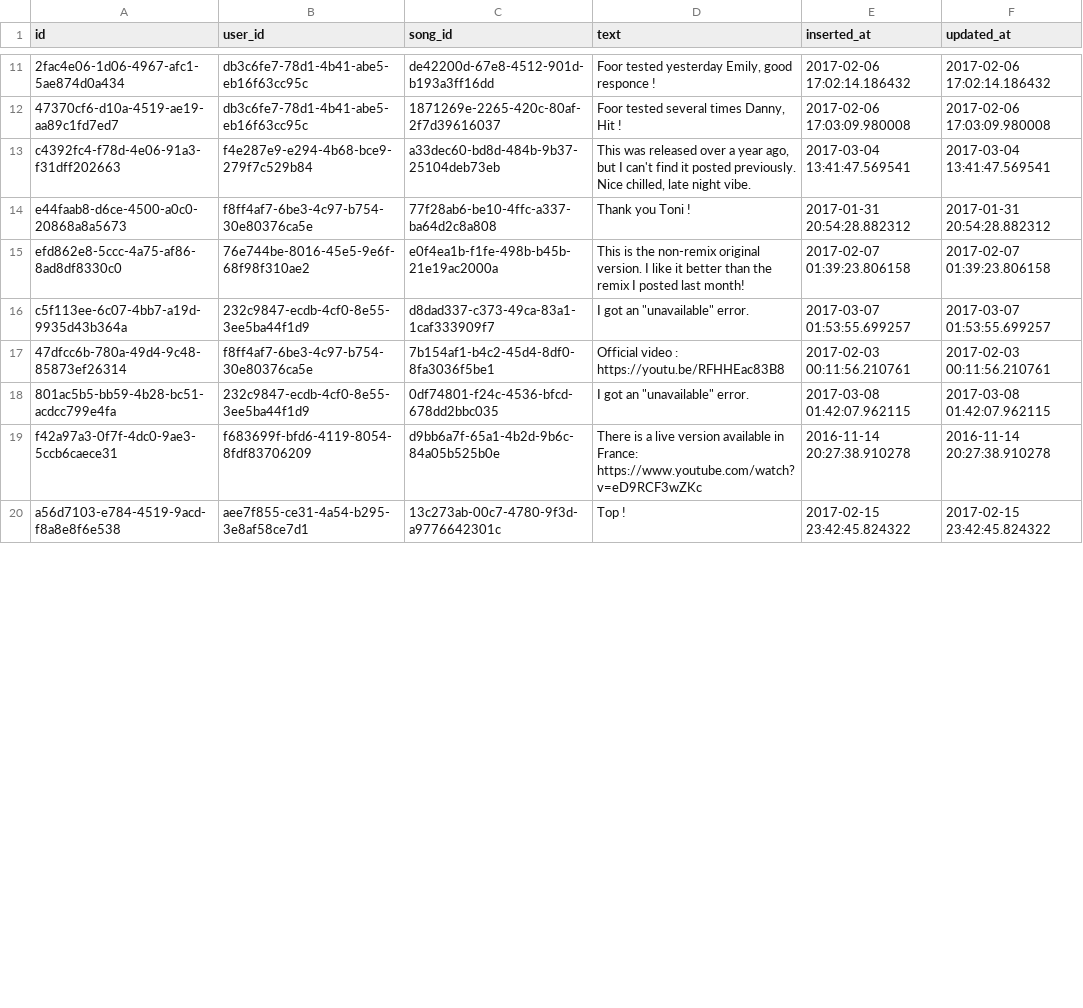
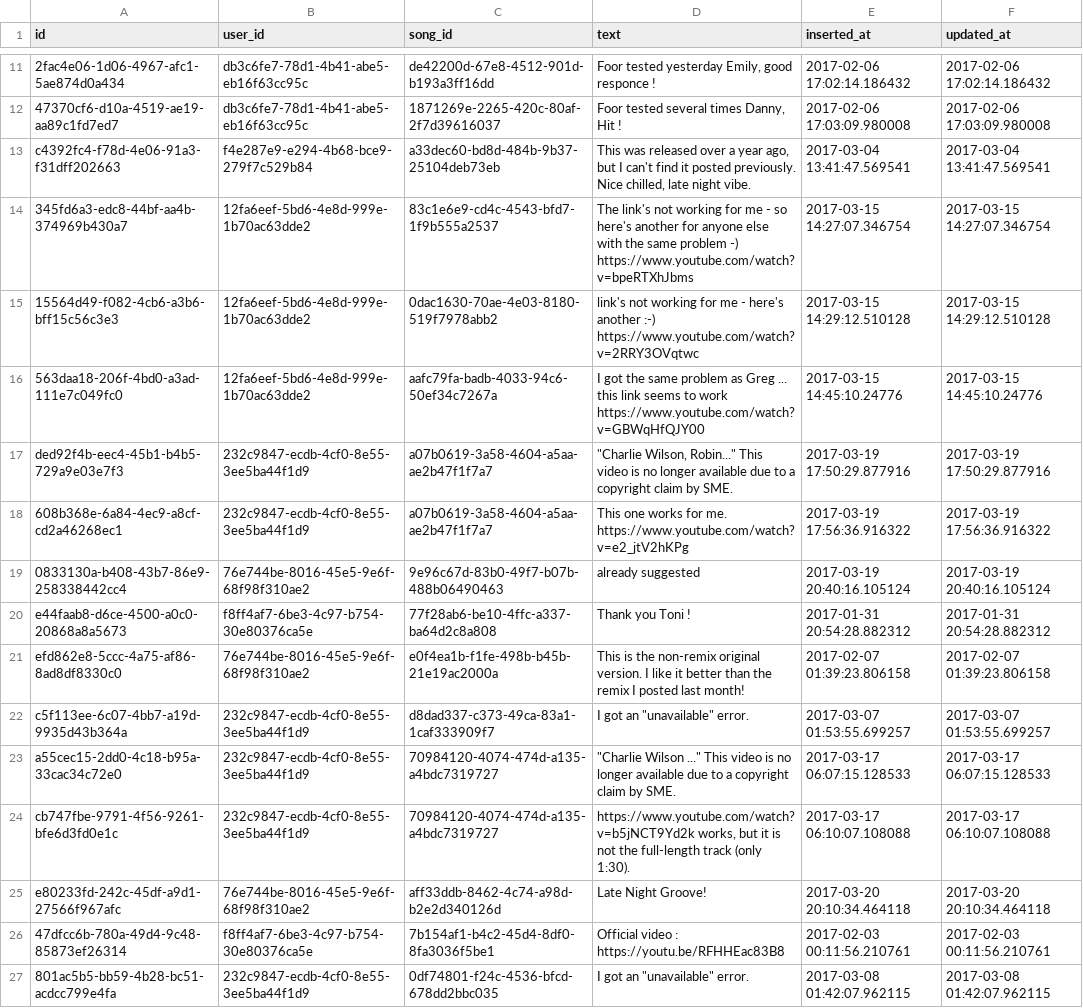
Before and after one commit to obsidienne/wsdjs, a CSV file: apps/wcsp/priv/repo/data/song_comments.csv, drawn as a sheet; only a part is shown, gaps mark what is left out; the shorter side is filled out with more unchanged rows; the diff covers the shown part only; the diff names each change by its address in the sheet, - before the commit and + after, or states it on an @@ line.

```diff
--- a/apps/wcsp/priv/repo/data/song_comments.csv
+++ b/apps/wcsp/priv/repo/data/song_comments.csv
+row 14: 345fd6a3-edc8-44bf-aa4b-374969b430a7 | 12fa6eef-5bd6-4e8d-999e-1b70ac63dde2 | 83c1e6e9-cd4c-4543-bfd7-1f9b555a2537 | The link's not working for me - so here's another for anyone else with the same problem -) https://www.youtube.com/watch?v=bpeRTXhJbms | 2017-03-15 14:27:07.346754 | 2017-03-15 14:27:07.346754
+row 15: 15564d49-f082-4cb6-a3b6-bff15c56c3e3 | 12fa6eef-5bd6-4e8d-999e-1b70ac63dde2 | 0dac1630-70ae-4e03-8180-519f7978abb2 | link's not working for me - here's another :-) https://www.youtube.com/watch?v=2RRY3OVqtwc | 2017-03-15 14:29:12.510128 | 2017-03-15 14:29:12.510128
+row 16: 563daa18-206f-4bd0-a3ad-111e7c049fc0 | 12fa6eef-5bd6-4e8d-999e-1b70ac63dde2 | aafc79fa-badb-4033-94c6-50ef34c7267a | I got the same problem as Greg ... this link seems to work https://www.youtube.com/watch?v=GBWqHfQJY00 | 2017-03-15 14:45:10.24776 | 2017-03-15 14:45:10.24776
+row 17: ded92f4b-eec4-45b1-b4b5-729a9e03e7f3 | 232c9847-ecdb-4cf0-8e55-3ee5ba44f1d9 | a07b0619-3a58-4604-a5aa-ae2b47f1f7a7 | "Charlie Wilson, Robin..." This video is no longer available due to a copyright claim by SME. | 2017-03-19 17:50:29.877916 | 2017-03-19 17:50:29.877916
+row 18: 608b368e-6a84-4ec9-a8cf-cd2a46268ec1 | 232c9847-ecdb-4cf0-8e55-3ee5ba44f1d9 | a07b0619-3a58-4604-a5aa-ae2b47f1f7a7 | This one works for me. https://www.youtube.com/watch?v=e2_jtV2hKPg | 2017-03-19 17:56:36.916322 | 2017-03-19 17:56:36.916322
+row 19: 0833130a-b408-43b7-86e9-258338442cc4 | 76e744be-8016-45e5-9e6f-68f98f310ae2 | 9e96c67d-83b0-49f7-b07b-488b06490463 | already suggested | 2017-03-19 20:40:16.105124 | 2017-03-19 20:40:16.105124
+row 23: a55cec15-2dd0-4c18-b95a-33cac34c72e0 | 232c9847-ecdb-4cf0-8e55-3ee5ba44f1d9 | 70984120-4074-474d-a135-a4bdc7319727 | "Charlie Wilson ..." This video is no longer available due to a copyright claim by SME. | 2017-03-17 06:07:15.128533 | 2017-03-17 06:07:15.128533
+row 24: cb747fbe-9791-4f56-9261-bfe6d3fd0e1c | 232c9847-ecdb-4cf0-8e55-3ee5ba44f1d9 | 70984120-4074-474d-a135-a4bdc7319727 | https://www.youtube.com/watch?v=b5jNCT9Yd2k works, but it is not the full-length track (only 1:30). | 2017-03-17 06:10:07.108088 | 2017-03-17 06:10:07.108088
+row 25: e80233fd-242c-45df-a9d1-27566f967afc | 76e744be-8016-45e5-9e6f-68f98f310ae2 | aff33ddb-8462-4c74-a98d-b2e2d340126d | Late Night Groove! | 2017-03-20 20:10:34.464118 | 2017-03-20 20:10:34.464118
```
Also changed, not shown: 12 added rows and 4 edited cells elsewhere in this file, apps/wcsp/priv/repo/data/songs.csv, apps/wcsp/priv/repo/data/tops.csv, 9 other files.
